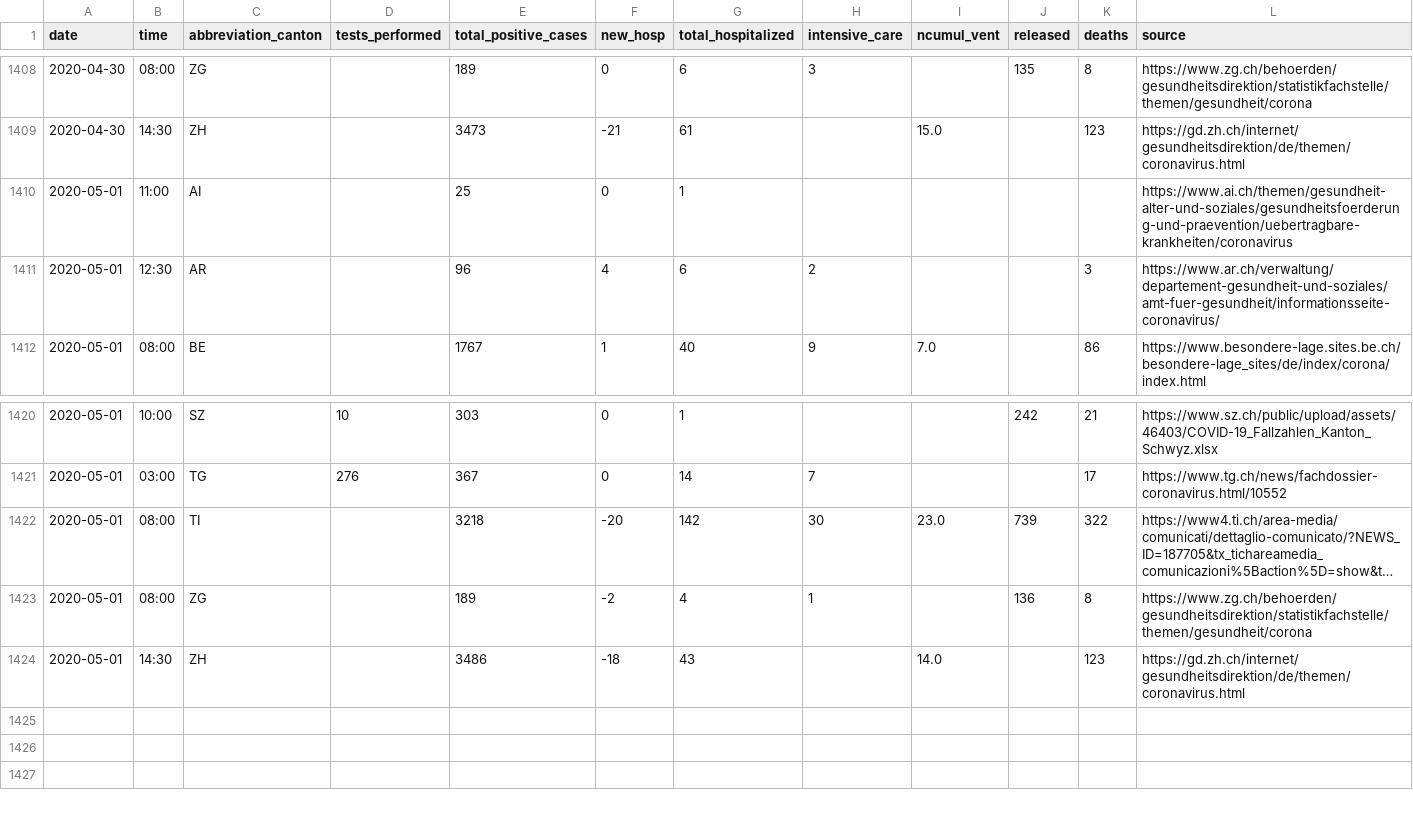
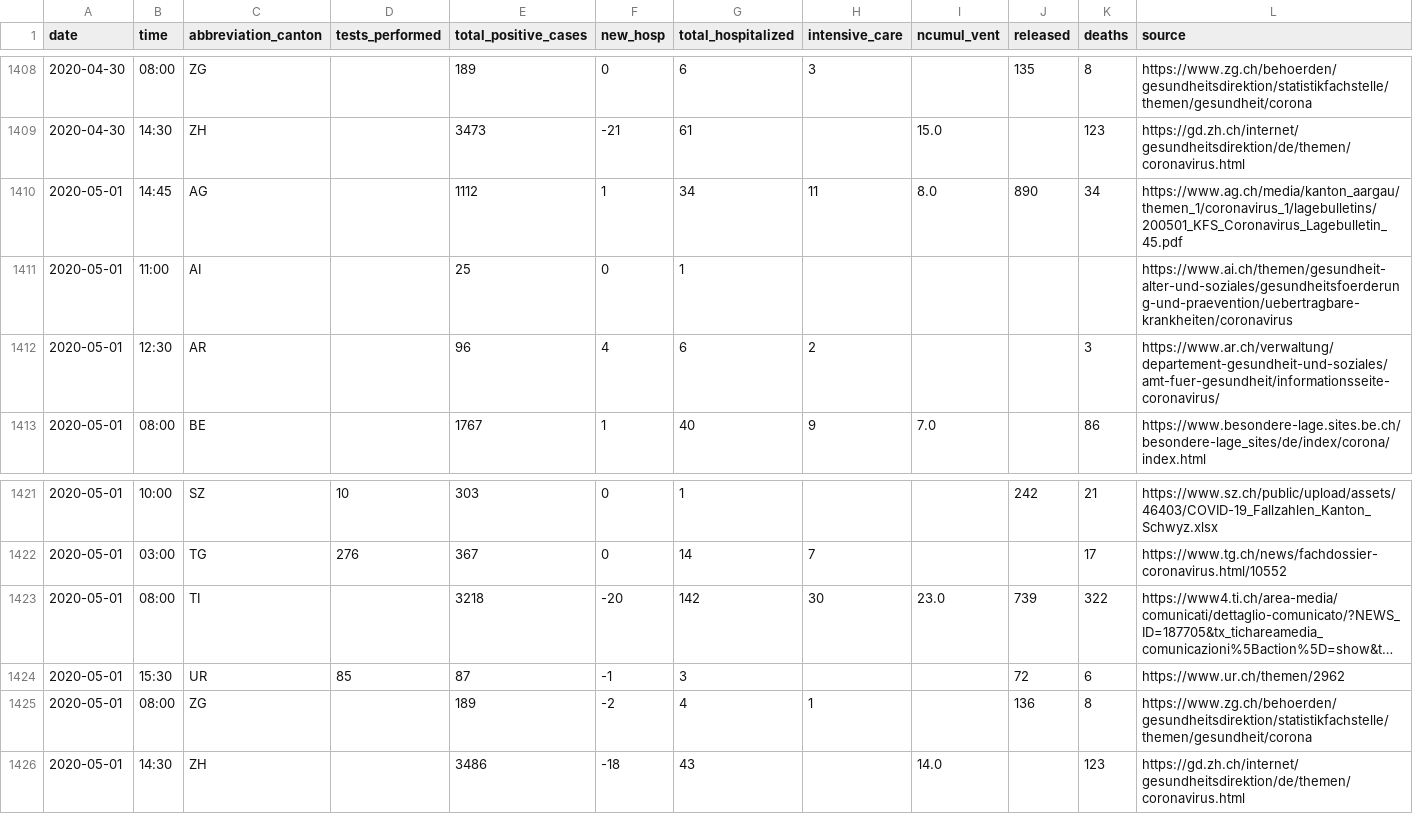
Before and after one commit to ddrobotec/ddrobotec.github.io, a CSV file: covid19_openzh_data/dd-covid19-openzh-cantons-series.csv, drawn as a sheet; only a part is shown, gaps mark what is left out; long unchanged cells end in …; rows hold the shown columns only; the diff names each change by its address in the sheet, - before the commit and + after, or states it on an @@ line.

```diff
--- a/covid19_openzh_data/dd-covid19-openzh-cantons-series.csv
+++ b/covid19_openzh_data/dd-covid19-openzh-cantons-series.csv
+row 1410: 2020-05-01 | 14:45 | AG |  | 1112 | 1 | 34 | 11 | 8.0 | 890 | 34 | https://www.ag.ch/media/kanton_aargau/themen_1/coronavirus_1/lagebulletins/200501_KFS_Coronavirus_Lagebulletin_45.pdf
+row 1424: 2020-05-01 | 15:30 | UR | 85 | 87 | -1 | 3 |  |  | 72 | 6 | https://www.ur.ch/themen/2962
```
Also changed, not shown: covid19_openzh_data/dd-covid19-openzh-cantons-latest-by-time.csv, covid19_openzh_data/dd-covid19-openzh-cantons-latest.csv, 3 other files.
